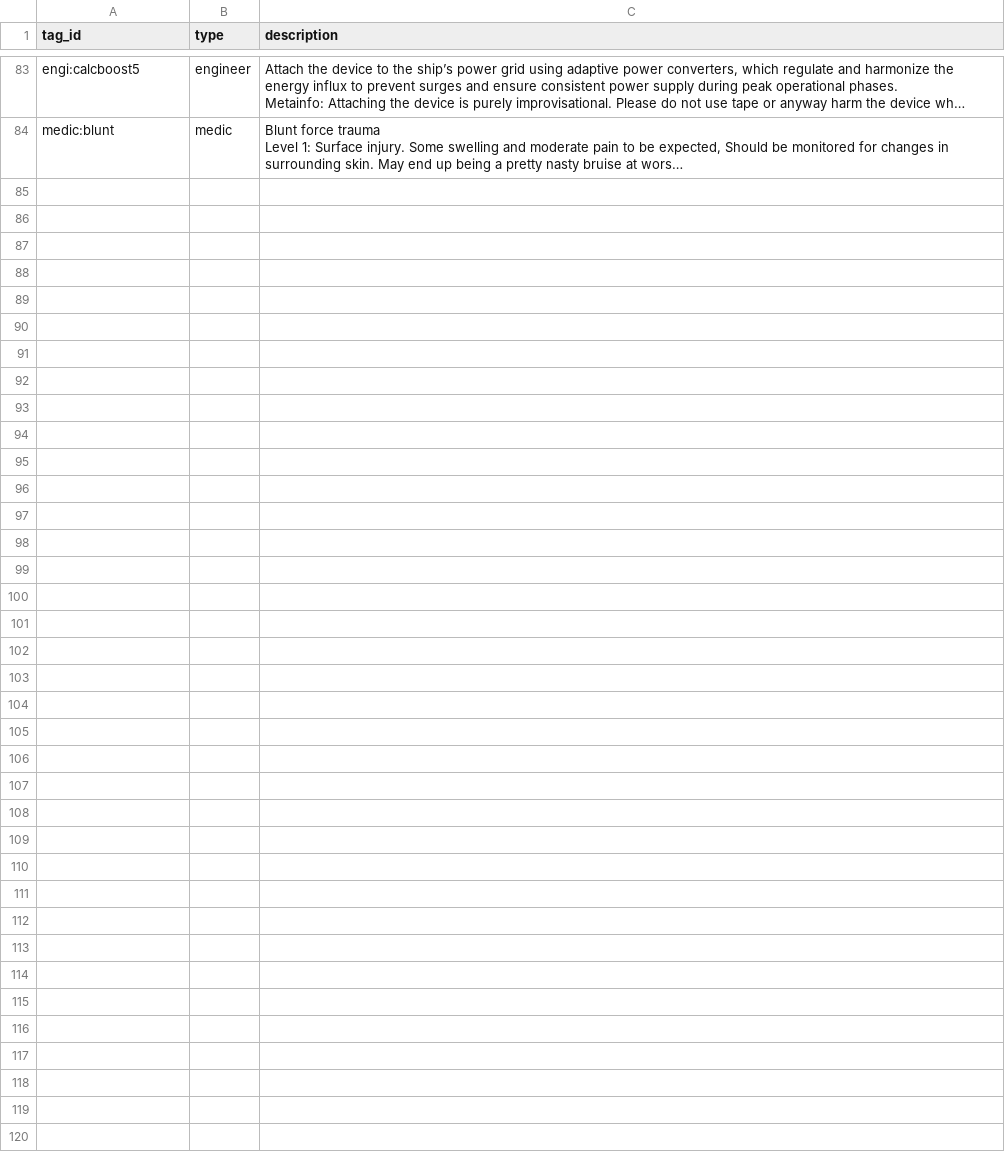
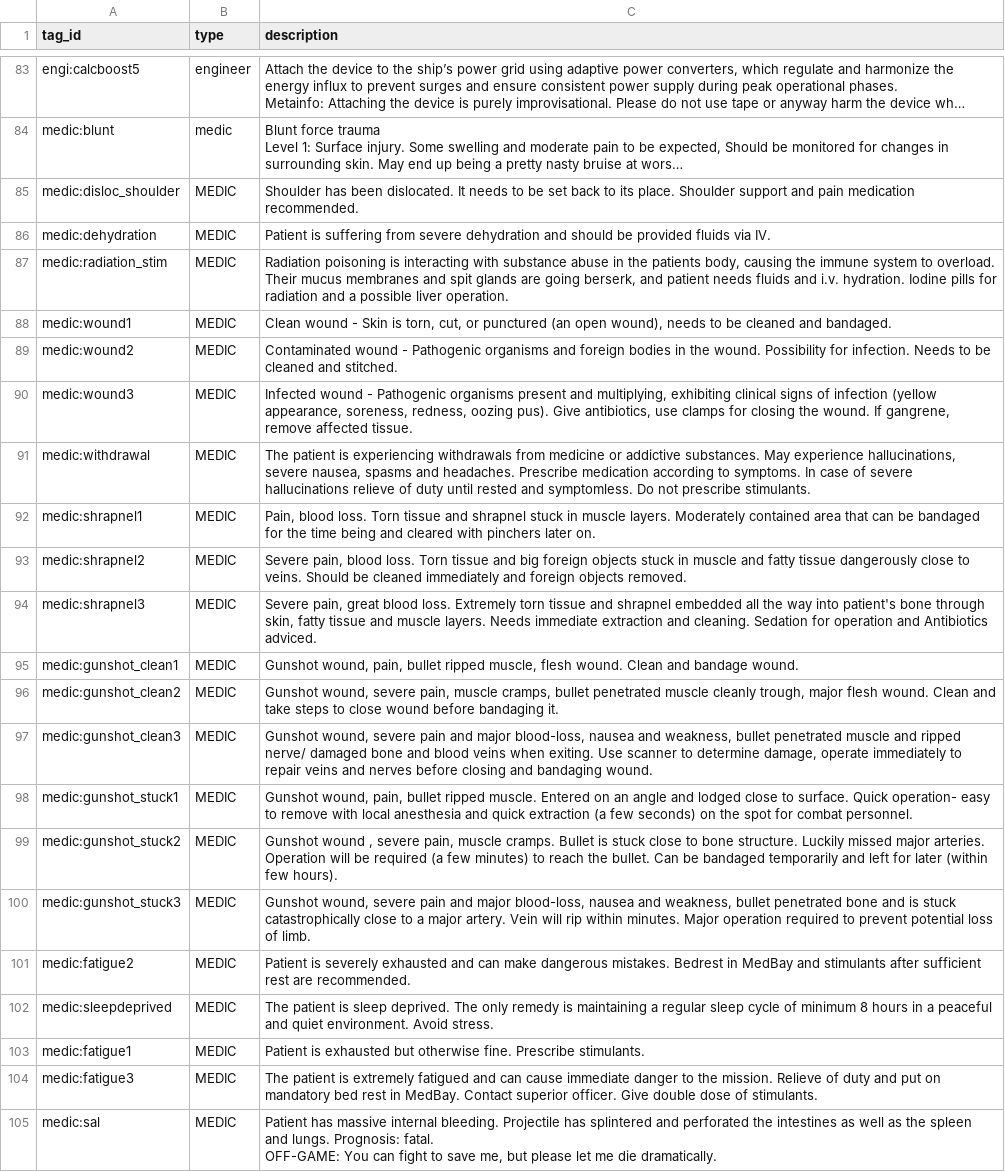
Before and after one commit to OdysseusLarp/odysseus-backend, a CSV file: db/data/tags.csv, drawn as a sheet; only a part is shown, gaps mark what is left out; long unchanged cells end in …; ↵ is a line break in a cell; the diff names each change by its address in the sheet, - before the commit and + after, or states it on an @@ line.

Commit message:
Add tags added during 2024 run 2

```diff
--- a/db/data/tags.csv
+++ b/db/data/tags.csv
+row 85: medic:disloc_shoulder | MEDIC | Shoulder has been dislocated. It needs to be set back to its place. Shoulder support and pain medication recommended.
+row 86: medic:dehydration | MEDIC | Patient is suffering from severe dehydration and should be provided fluids via IV.
+row 87: medic:radiation_stim | MEDIC | Radiation poisoning is interacting with substance abuse in the patients body, causing the immune system to overload. Their mucus membranes and spit glands are going berserk, and patient needs fluids and i.v. hydration. Iodine pills for radiation and a possible liver operation.
+row 88: medic:wound1 | MEDIC | Clean wound - Skin is torn, cut, or punctured (an open wound), needs to be cleaned and bandaged.
+row 89: medic:wound2 | MEDIC | Contaminated wound - Pathogenic organisms and foreign bodies in the wound. Possibility for infection. Needs to be cleaned and stitched.
+row 90: medic:wound3 | MEDIC | Infected wound - Pathogenic organisms present and multiplying, exhibiting clinical signs of infection (yellow appearance, soreness, redness, oozing pus). Give antibiotics, use clamps for closing the wound. If gangrene, remove affected tissue.
+row 91: medic:withdrawal | MEDIC | The patient is experiencing withdrawals from medicine or addictive substances. May experience hallucinations, severe nausea, spasms and headaches. Prescribe medication according to symptoms. In case of severe hallucinations relieve of duty until rested and symptomless. Do not prescribe stimulants.
+row 92: medic:shrapnel1 | MEDIC | Pain, blood loss. Torn tissue and shrapnel stuck in muscle layers. Moderately contained area that can be bandaged for the time being and cleared with pinchers later on.
+row 93: medic:shrapnel2 | MEDIC | Severe pain, blood loss. Torn tissue and big foreign objects stuck in muscle and fatty tissue dangerously close to veins. Should be cleaned immediately and foreign objects removed.
+row 94: medic:shrapnel3 | MEDIC | Severe pain, great blood loss. Extremely torn tissue and shrapnel embedded all the way into patient's bone through skin, fatty tissue and muscle layers. Needs immediate extraction and cleaning. Sedation for operation and Antibiotics adviced.
+row 95: medic:gunshot_clean1 | MEDIC | Gunshot wound, pain, bullet ripped muscle, flesh wound. Clean and bandage wound.
+row 96: medic:gunshot_clean2 | MEDIC | Gunshot wound, severe pain, muscle cramps, bullet penetrated muscle cleanly trough, major flesh wound. Clean and take steps to close wound before bandaging it.
+row 97: medic:gunshot_clean3 | MEDIC | Gunshot wound, severe pain and major blood-loss, nausea and weakness, bullet penetrated muscle and ripped nerve/ damaged bone and blood veins when exiting. Use scanner to determine damage, operate immediately to repair veins and nerves before closing and bandaging wound.
+row 98: medic:gunshot_stuck1 | MEDIC | Gunshot wound, pain, bullet ripped muscle. Entered on an angle and lodged close to surface. Quick operation- easy to remove with local anesthesia and quick extraction (a few seconds) on the spot for combat personnel.
+row 99: medic:gunshot_stuck2 | MEDIC | Gunshot wound , severe pain, muscle cramps. Bullet is stuck close to bone structure. Luckily missed major arteries. Operation will be required (a few minutes) to reach the bullet. Can be bandaged temporarily and left for later (within few hours).
+row 100: medic:gunshot_stuck3 | MEDIC | Gunshot wound, severe pain and major blood-loss, nausea and weakness, bullet penetrated bone and is stuck catastrophically close to a major artery. Vein will rip within minutes. Major operation required to prevent potential loss of limb.
+row 101: medic:fatigue2 | MEDIC | Patient is severely exhausted and can make dangerous mistakes. Bedrest in MedBay and stimulants after sufficient rest are recommended.
+row 102: medic:sleepdeprived | MEDIC | The patient is sleep deprived. The only remedy is maintaining a regular sleep cycle of minimum 8 hours in a peaceful and quiet environment. Avoid stress.
+row 103: medic:fatigue1 | MEDIC | Patient is exhausted but otherwise fine. Prescribe stimulants.
+row 104: medic:fatigue3 | MEDIC | The patient is extremely fatigued and can cause immediate danger to the mission. Relieve of duty and put on mandatory bed rest in MedBay. Contact superior officer. Give double dose of stimulants.
+row 105: medic:sal | MEDIC | Patient has massive internal bleeding. Projectile has splintered and perforated the intestines as well as the spleen and lungs. Prognosis: fatal. ↵ OFF-GAME: You can fight to save me, but please let me die dramatically.
```
